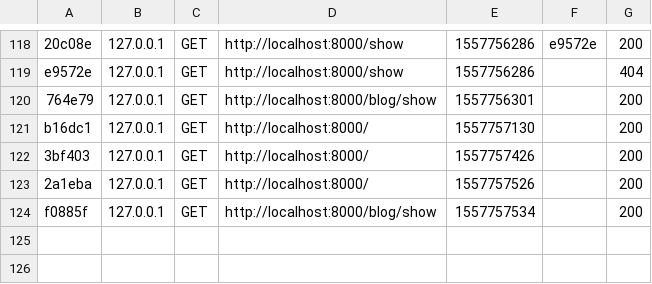
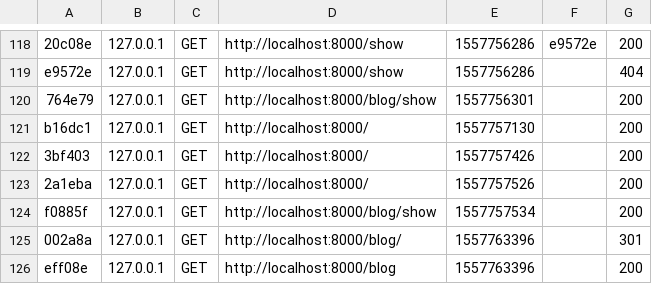
Before and after one commit to Poupimali/Blog, a CSV file: var/cache/dev/profiler/index.csv, drawn as a sheet; only a part is shown, gaps mark what is left out.

```diff
--- a/var/cache/dev/profiler/index.csv
+++ b/var/cache/dev/profiler/index.csv
@@ -124 +124,3 @@ b16dc1,127.0.0.1,GET,http://localhost:8000/,1557757130,,200
 f0885f,127.0.0.1,GET,http://localhost:8000/blog/show,1557757534,,200
+002a8a,127.0.0.1,GET,http://localhost:8000/blog/,1557763396,,301
+eff08e,127.0.0.1,GET,http://localhost:8000/blog,1557763396,,200
```
Also changed, not shown: 11 other files.
